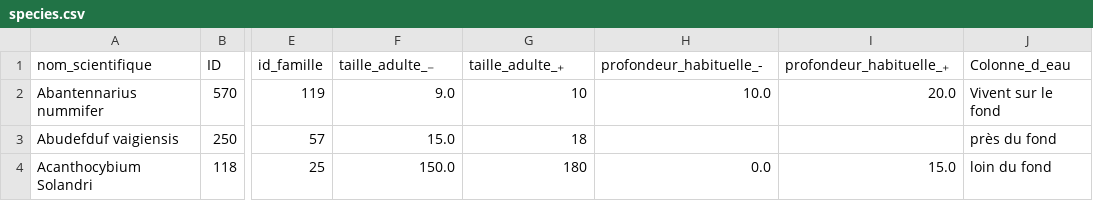
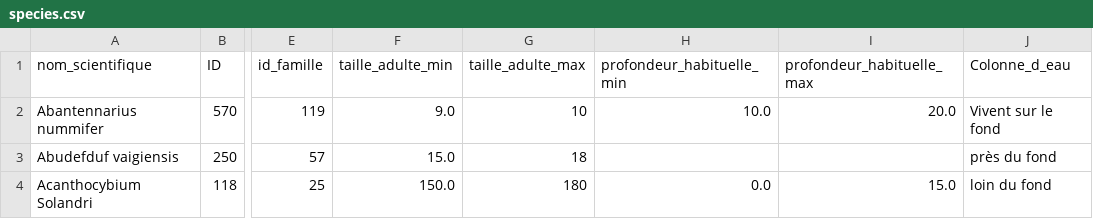
Before and after one commit to egoetz-zz/recofish-demoapp, a CSV file: app/data/species.csv, drawn as a sheet; only a part is shown, gaps mark what is left out; the diff names each change by its address in the sheet, - before the commit and + after, or states it on an @@ line.

Commit message:
Added species_info.html

```diff
--- a/app/data/species.csv
+++ b/app/data/species.csv
-F1: taille_adulte_₋
+F1: taille_adulte_min
-G1: taille_adulte_₊
+G1: taille_adulte_max
-H1: profondeur_habituelle_-
+H1: profondeur_habituelle_min
-I1: profondeur_habituelle_₊
+I1: profondeur_habituelle_max
```
Also changed, not shown: 4 other files.
